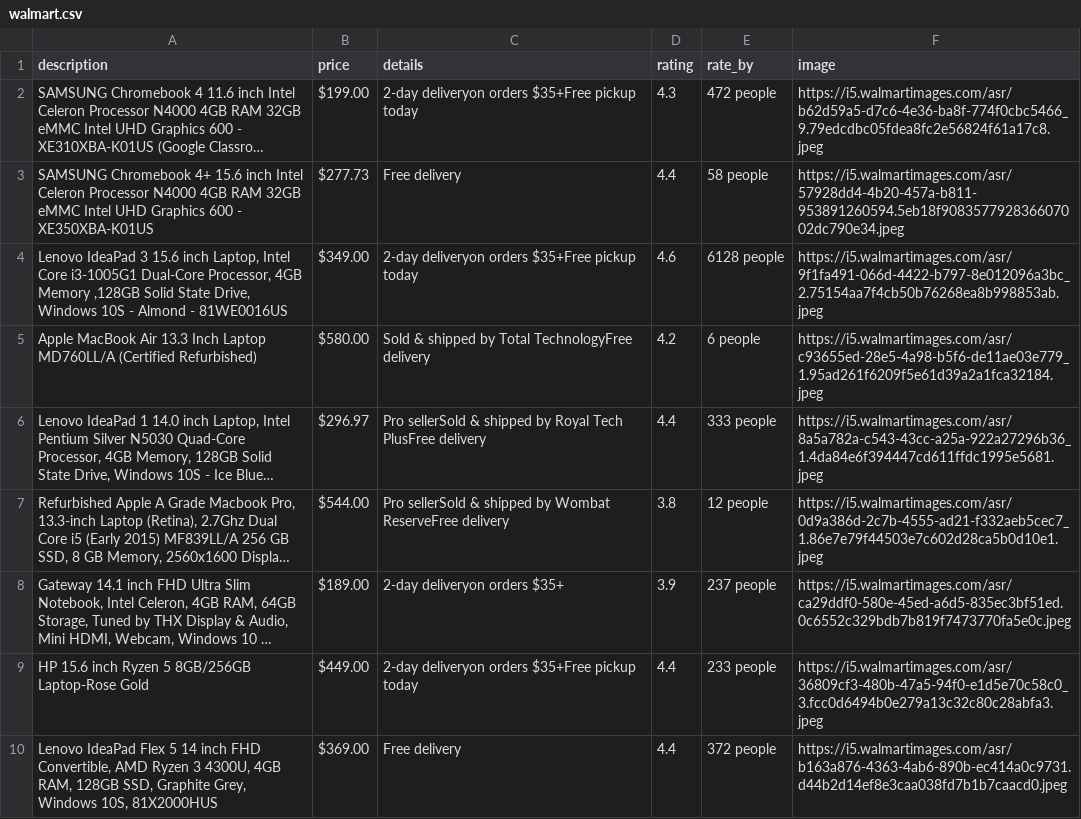
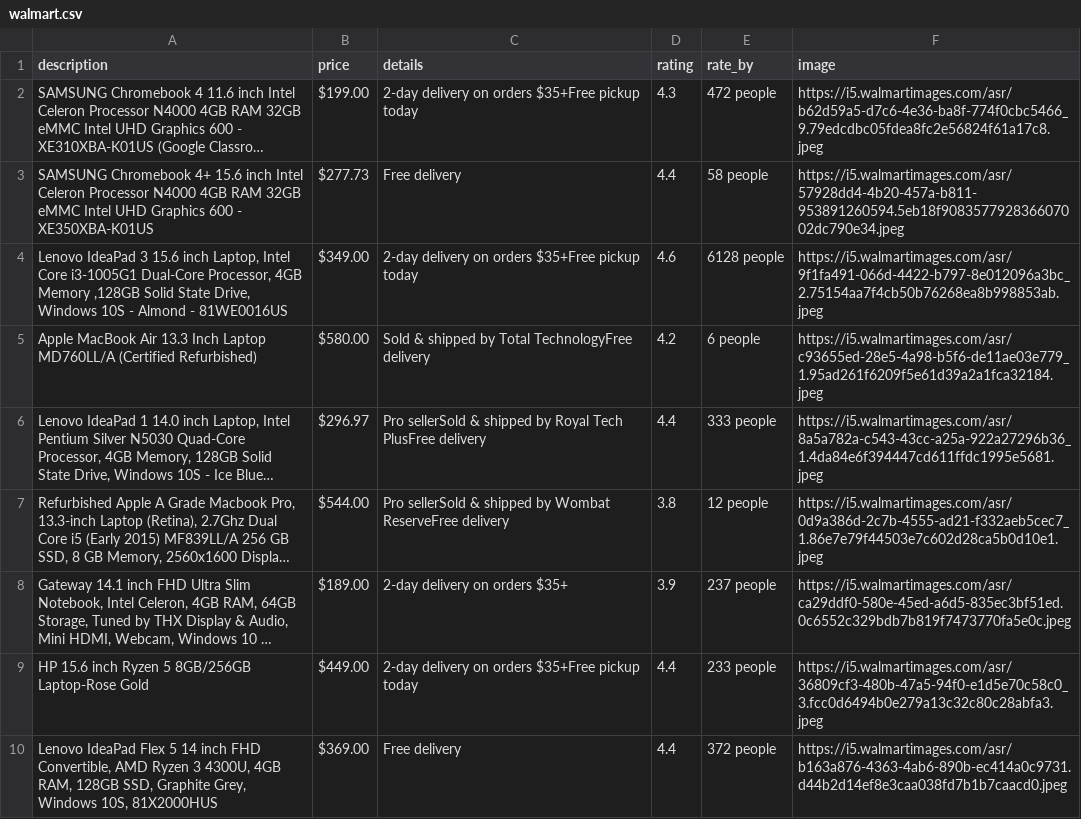
Before and after one commit to fajarslvn/proj-03, a CSV file: walmart.csv, drawn as a sheet; only a part is shown; long unchanged cells end in …; the diff covers the shown part only; the diff names each change by its address in the sheet, - before the commit and + after, or states it on an @@ line.

```diff
--- a/walmart.csv
+++ b/walmart.csv
-C2 (details): 2-day deliveryon orders $35+Free…
+C2 (details): 2-day delivery on orders $35+Free…
-C4 (details): 2-day deliveryon orders $35+Free…
+C4 (details): 2-day delivery on orders $35+Free…
-C8 (details): 2-day deliveryon orders $35+
+C8 (details): 2-day delivery on orders $35+
-C9 (details): 2-day deliveryon orders $35+Free…
+C9 (details): 2-day delivery on orders $35+Free…
```
Also changed, not shown: 15 edited cells elsewhere in this file, 4 other files.
